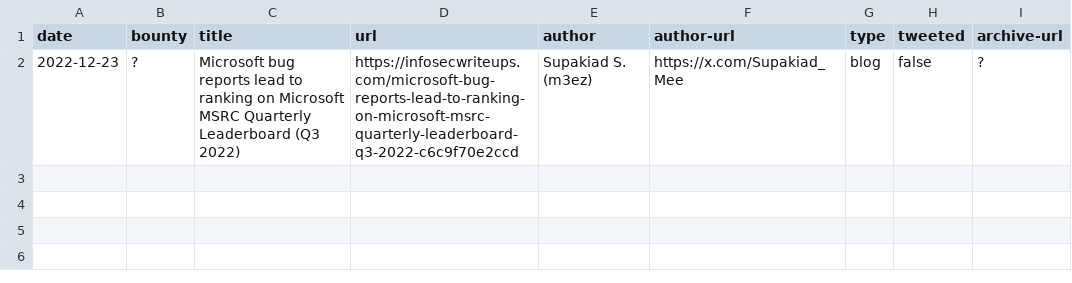
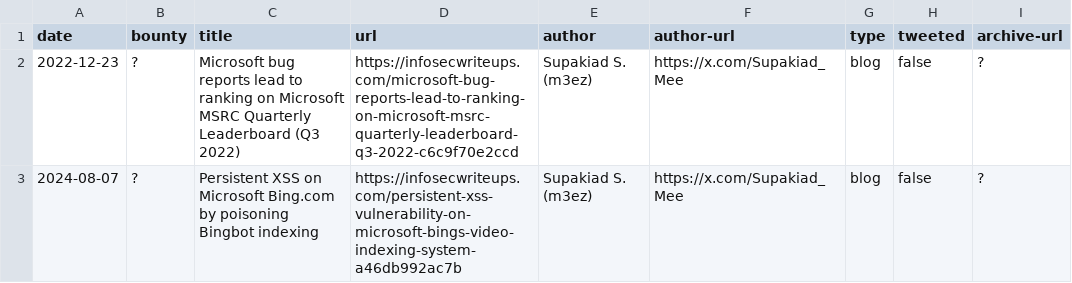
Before and after one commit to bribes/awesome-msrc-writeups, a CSV file: writeups.csv, drawn as a sheet.

Commit message:
Test2

```diff
--- a/writeups.csv
+++ b/writeups.csv
@@ -2 +2,2 @@ date,bounty,title,url,author,author-url,type,tweeted,archive-url
 2022-12-23,?,Microsoft bug reports lead to ranking on Microsoft MSRC Quarterly Leaderboard (Q3 2022),https://infosecwriteups.com/microsoft-bug-reports-lead-to-ranking-on-microsoft-msrc-quarterly-leaderboard-q3-2022-c6c9f70e2ccd,Supakiad S. (m3ez),https://x.com/Supakiad_Mee,blog,false,?
+2024-08-07,?,Persistent XSS on Microsoft Bing.com by poisoning Bingbot indexing,https://infosecwriteups.com/persistent-xss-vulnerability-on-microsoft-bings-video-indexing-system-a46db992ac7b,Supakiad S. (m3ez),https://x.com/Supakiad_Mee,blog,false,?
```
